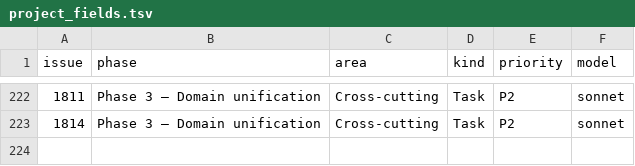
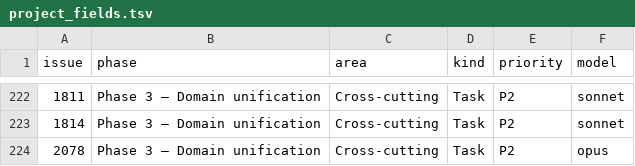
Before and after one commit to digithings-ai/digithings, a TSV file: scripts/project_fields.tsv, drawn as a sheet; only a part is shown, gaps mark what is left out; the diff names each change by its address in the sheet, - before the commit and + after, or states it on an @@ line.

```diff
--- a/scripts/project_fields.tsv
+++ b/scripts/project_fields.tsv
+row 224: 2078 | Phase 3 — Domain unification | Cross-cutting | Task | P2 | opus
```
